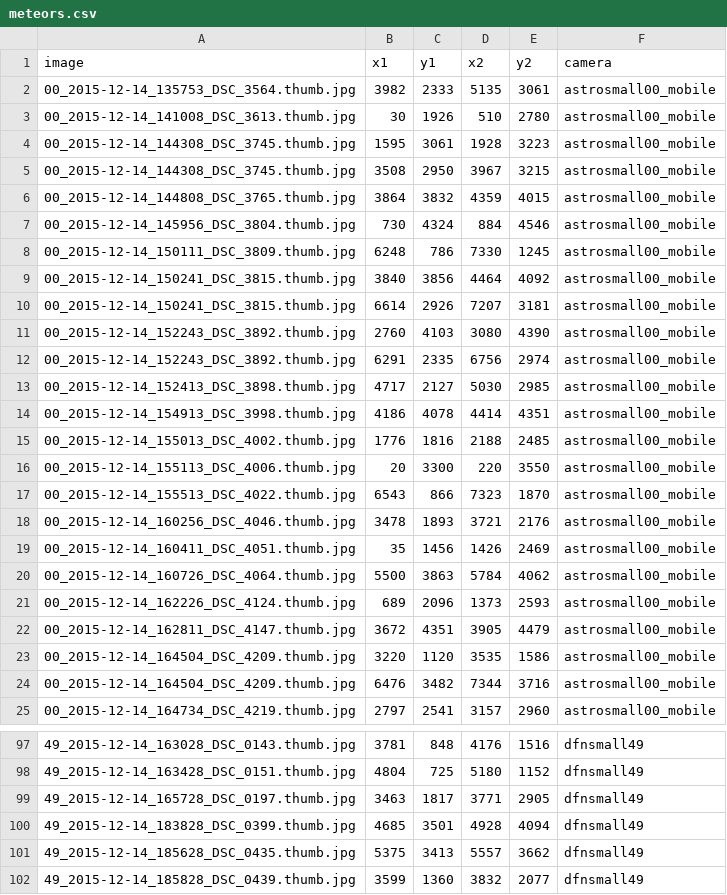
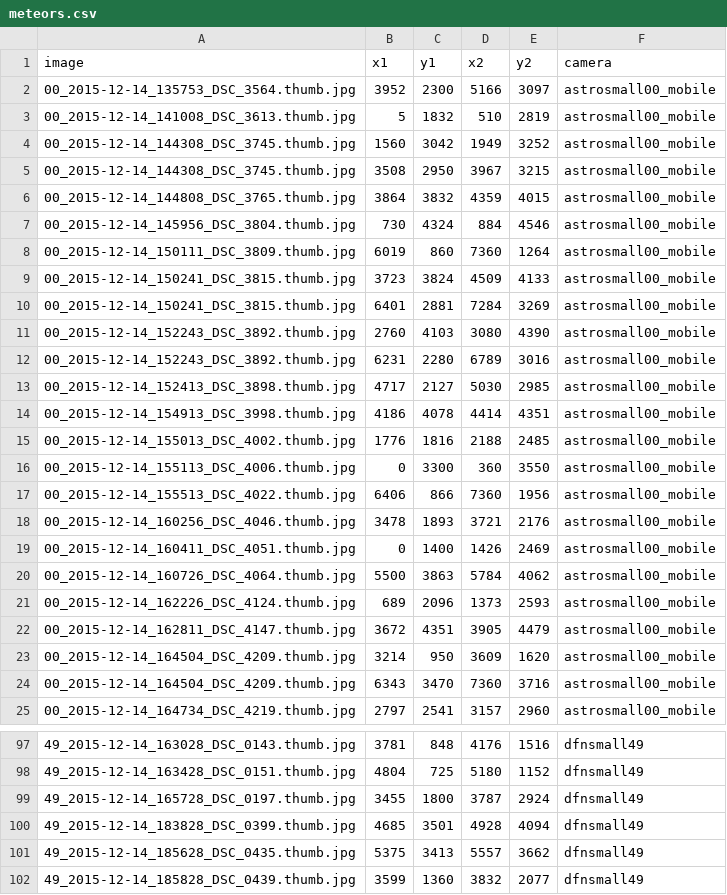
Before and after one commit to CurtinIDS/fireballs, a CSV file: data/meteors.csv, drawn as a sheet; only a part is shown, gaps mark what is left out; the diff covers the shown part only.

Commit message:
Updated bounding box coordinates for better image cropping

```diff
--- a/data/meteors.csv
+++ b/data/meteors.csv
@@ -1,5 +1,5 @@
 image,x1,y1,x2,y2,camera
-00_2015-12-14_135753_DSC_3564.thumb.jpg,3982,2333,5135,3061,astrosmall00_mobile
-00_2015-12-14_141008_DSC_3613.thumb.jpg,30,1926,510,2780,astrosmall00_mobile
-00_2015-12-14_144308_DSC_3745.thumb.jpg,1595,3061,1928,3223,astrosmall00_mobile
+00_2015-12-14_135753_DSC_3564.thumb.jpg,3952,2300,5166,3097,astrosmall00_mobile
+00_2015-12-14_141008_DSC_3613.thumb.jpg,5,1832,510,2819,astrosmall00_mobile
+00_2015-12-14_144308_DSC_3745.thumb.jpg,1560,3042,1949,3252,astrosmall00_mobile
 00_2015-12-14_144308_DSC_3745.thumb.jpg,3508,2950,3967,3215,astrosmall00_mobile
@@ -7,7 +7,7 @@ image,x1,y1,x2,y2,camera
 00_2015-12-14_145956_DSC_3804.thumb.jpg,730,4324,884,4546,astrosmall00_mobile
-00_2015-12-14_150111_DSC_3809.thumb.jpg,6248,786,7330,1245,astrosmall00_mobile
-00_2015-12-14_150241_DSC_3815.thumb.jpg,3840,3856,4464,4092,astrosmall00_mobile
-00_2015-12-14_150241_DSC_3815.thumb.jpg,6614,2926,7207,3181,astrosmall00_mobile
+00_2015-12-14_150111_DSC_3809.thumb.jpg,6019,860,7360,1264,astrosmall00_mobile
+00_2015-12-14_150241_DSC_3815.thumb.jpg,3723,3824,4509,4133,astrosmall00_mobile
+00_2015-12-14_150241_DSC_3815.thumb.jpg,6401,2881,7284,3269,astrosmall00_mobile
 00_2015-12-14_152243_DSC_3892.thumb.jpg,2760,4103,3080,4390,astrosmall00_mobile
-00_2015-12-14_152243_DSC_3892.thumb.jpg,6291,2335,6756,2974,astrosmall00_mobile
+00_2015-12-14_152243_DSC_3892.thumb.jpg,6231,2280,6789,3016,astrosmall00_mobile
 00_2015-12-14_152413_DSC_3898.thumb.jpg,4717,2127,5030,2985,astrosmall00_mobile
@@ -15,6 +15,6 @@ image,x1,y1,x2,y2,camera
 00_2015-12-14_155013_DSC_4002.thumb.jpg,1776,1816,2188,2485,astrosmall00_mobile
-00_2015-12-14_155113_DSC_4006.thumb.jpg,20,3300,220,3550,astrosmall00_mobile
-00_2015-12-14_155513_DSC_4022.thumb.jpg,6543,866,7323,1870,astrosmall00_mobile
+00_2015-12-14_155113_DSC_4006.thumb.jpg,0,3300,360,3550,astrosmall00_mobile
+00_2015-12-14_155513_DSC_4022.thumb.jpg,6406,866,7360,1956,astrosmall00_mobile
 00_2015-12-14_160256_DSC_4046.thumb.jpg,3478,1893,3721,2176,astrosmall00_mobile
-00_2015-12-14_160411_DSC_4051.thumb.jpg,35,1456,1426,2469,astrosmall00_mobile
+00_2015-12-14_160411_DSC_4051.thumb.jpg,0,1400,1426,2469,astrosmall00_mobile
 00_2015-12-14_160726_DSC_4064.thumb.jpg,5500,3863,5784,4062,astrosmall00_mobile
@@ -22,4 +22,4 @@ image,x1,y1,x2,y2,camera
 00_2015-12-14_162811_DSC_4147.thumb.jpg,3672,4351,3905,4479,astrosmall00_mobile
-00_2015-12-14_164504_DSC_4209.thumb.jpg,3220,1120,3535,1586,astrosmall00_mobile
-00_2015-12-14_164504_DSC_4209.thumb.jpg,6476,3482,7344,3716,astrosmall00_mobile
+00_2015-12-14_164504_DSC_4209.thumb.jpg,3214,950,3609,1620,astrosmall00_mobile
+00_2015-12-14_164504_DSC_4209.thumb.jpg,6343,3470,7360,3716,astrosmall00_mobile
 00_2015-12-14_164734_DSC_4219.thumb.jpg,2797,2541,3157,2960,astrosmall00_mobile
@@ -98,3 +98,3 @@ image,x1,y1,x2,y2,camera
 49_2015-12-14_163428_DSC_0151.thumb.jpg,4804,725,5180,1152,dfnsmall49
-49_2015-12-14_165728_DSC_0197.thumb.jpg,3463,1817,3771,2905,dfnsmall49
+49_2015-12-14_165728_DSC_0197.thumb.jpg,3455,1800,3787,2924,dfnsmall49
 49_2015-12-14_183828_DSC_0399.thumb.jpg,4685,3501,4928,4094,dfnsmall49
```
Also changed, not shown: 2 added rows, 2 removed rows and 14 edited cells elsewhere in this file.
